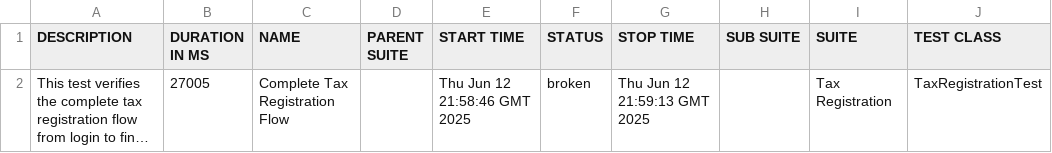
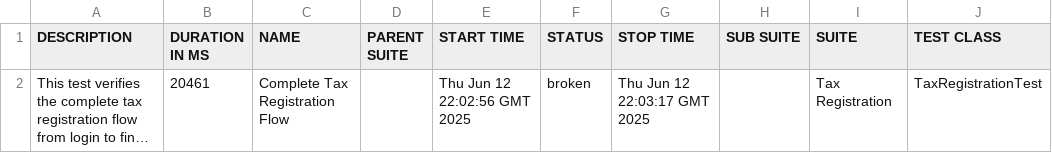
Before and after one commit to gyapeee/homework-2, a CSV file: allure/data/suites.csv, drawn as a sheet; only a part is shown; long unchanged cells end in …; the diff names each change by its address in the sheet, - before the commit and + after, or states it on an @@ line.

```diff
--- a/allure/data/suites.csv
+++ b/allure/data/suites.csv
-B2 (DURATION IN MS): 27005
+B2 (DURATION IN MS): 20461
-E2 (START TIME): Thu Jun 12 21:58:46 GMT 2025
+E2 (START TIME): Thu Jun 12 22:02:56 GMT 2025
-G2 (STOP TIME): Thu Jun 12 21:59:13 GMT 2025
+G2 (STOP TIME): Thu Jun 12 22:03:17 GMT 2025
```
Also changed, not shown: 26 other files.
